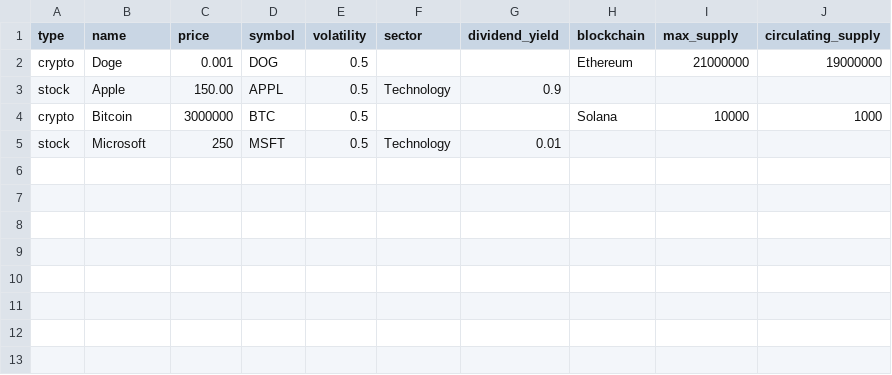
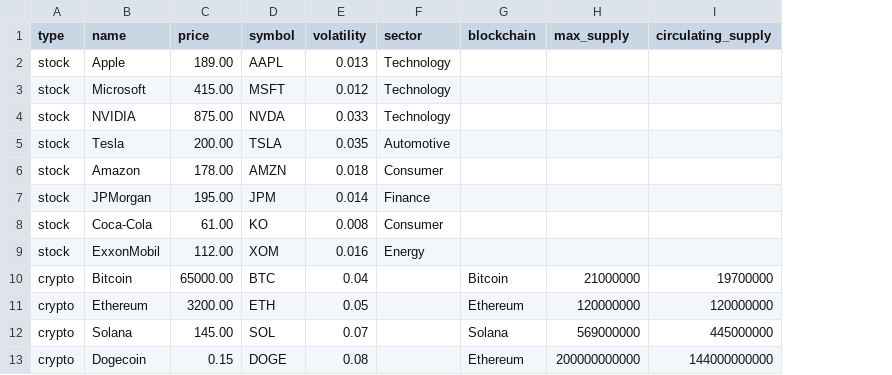
Before and after one commit to Symantas/Stock-simulator, a CSV file: Data/assets.csv, drawn as a sheet; removed rows and columns are numbered as before the commit, all else as after; the diff names each change by its address in the sheet, - before the commit and + after, or states it on an @@ line.

```diff
--- a/Data/assets.csv
+++ b/Data/assets.csv
-column G (dividend_yield), row 3: 0.9; row 5: 0.01
-row 2: crypto | Doge | 0.001 | DOG | 0.5 |  |  | Ethereum | 21000000 | 19000000
-C2 (price): 150.00
+C2 (price): 189.00
-D2 (symbol): APPL
+D2 (symbol): AAPL
-E2 (volatility): 0.5
+E2 (volatility): 0.013
-row 4: crypto | Bitcoin | 3000000 | BTC | 0.5 |  |  | Solana | 10000 | 1000
-C3 (price): 250
+C3 (price): 415.00
-E3 (volatility): 0.5
+E3 (volatility): 0.012
+row 4: stock | NVIDIA | 875.00 | NVDA | 0.033 | Technology
+row 5: stock | Tesla | 200.00 | TSLA | 0.035 | Automotive
+row 6: stock | Amazon | 178.00 | AMZN | 0.018 | Consumer
+row 7: stock | JPMorgan | 195.00 | JPM | 0.014 | Finance
+row 8: stock | Coca-Cola | 61.00 | KO | 0.008 | Consumer
+row 9: stock | ExxonMobil | 112.00 | XOM | 0.016 | Energy
+row 10: crypto | Bitcoin | 65000.00 | BTC | 0.04 |  | Bitcoin | 21000000 | 19700000
+row 11: crypto | Ethereum | 3200.00 | ETH | 0.05 |  | Ethereum | 120000000 | 120000000
+row 12: crypto | Solana | 145.00 | SOL | 0.07 |  | Solana | 569000000 | 445000000
+row 13: crypto | Dogecoin | 0.15 | DOGE | 0.08 |  | Ethereum | 200000000000 | 144000000000
```
Also changed, not shown: 19 other files.
